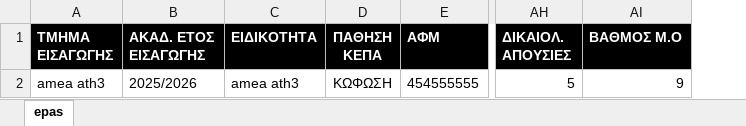
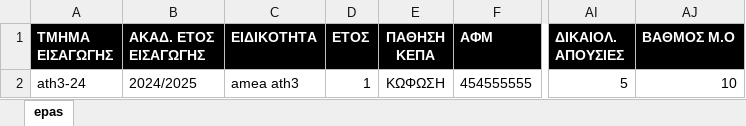
Before and after one commit to mixfoudev/dypa_migration, an Excel workbook: data/amea_ath.xlsx, sheet epas, drawn as a sheet; only a part is shown, gaps mark what is left out; values as stored, in another font and other column widths than the file's, no borders; addresses are those after the commit; the diff names each change by its address in the sheet, - before the commit and + after, or states it on an @@ line.

Commit message:
Refactored amea_ath to accept etos 1 too

```diff
--- a/data/amea_ath.xlsx (sheet epas)
+++ b/data/amea_ath.xlsx (sheet epas)
+column D (ΕΤΟΣ), row 2: 1
-A2 (ΤΜΗΜΑ ΕΙΣΑΓΩΓΗΣ): amea ath3
+A2 (ΤΜΗΜΑ ΕΙΣΑΓΩΓΗΣ): ath3-24
-B2 (ΑΚΑΔ. ΕΤΟΣ ΕΙΣΑΓΩΓΗΣ): 2025/2026
+B2 (ΑΚΑΔ. ΕΤΟΣ ΕΙΣΑΓΩΓΗΣ): 2024/2025
-AJ2 (ΒΑΘΜΟΣ Μ.Ο): 9
+AJ2 (ΒΑΘΜΟΣ Μ.Ο): 10
```
Also changed, not shown: 4 other files.
